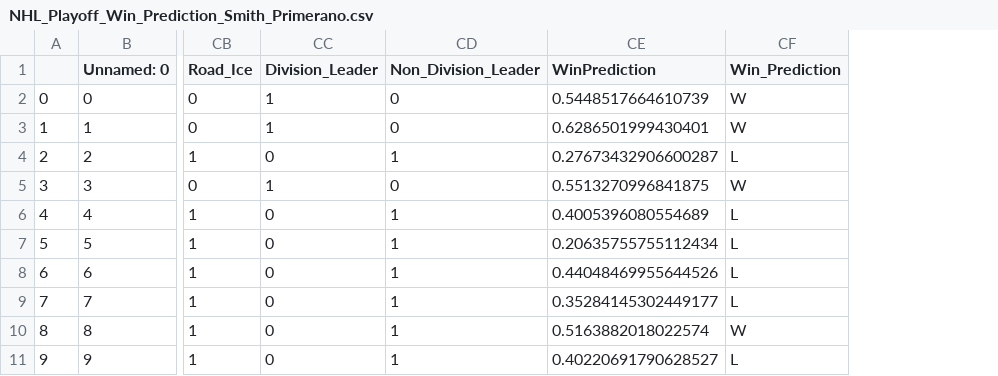
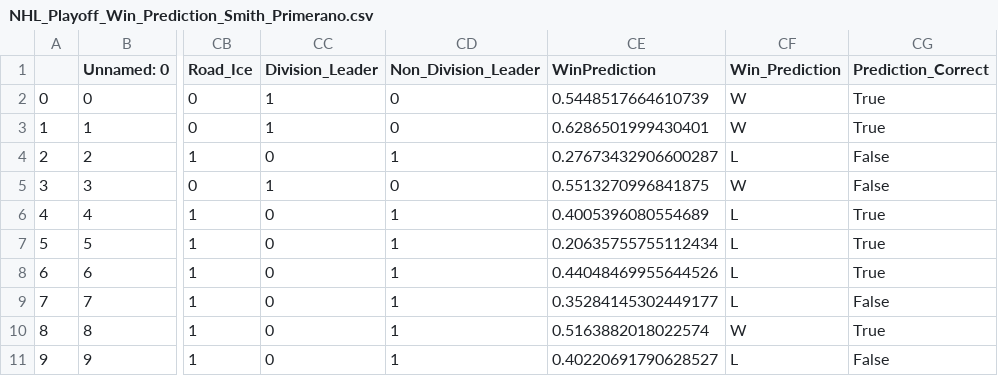
Before and after one commit to Peyton-Smith/SAL384-Final-Project, a CSV file: Data/NHL_Playoff_Win_Prediction_Smith_Primerano.csv, drawn as a sheet; only a part is shown, gaps mark what is left out; the diff names each change by its address in the sheet, - before the commit and + after, or states it on an @@ line.

Commit message:
Added "Prediction_Correct" Column

```diff
--- a/Data/NHL_Playoff_Win_Prediction_Smith_Primerano.csv
+++ b/Data/NHL_Playoff_Win_Prediction_Smith_Primerano.csv
+column CG (Prediction_Correct), rows 2-11: True | True | False | False | True | True | True | False | True | False
```
Also changed, not shown: 3 other files.
